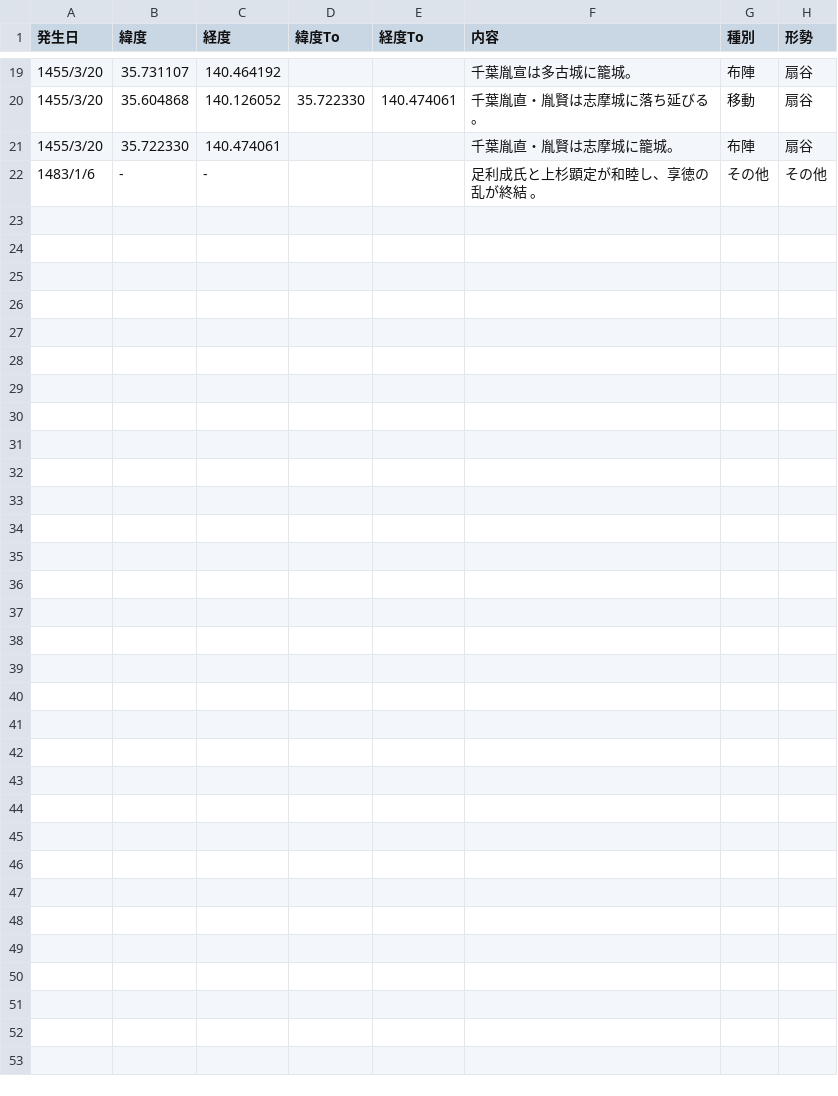
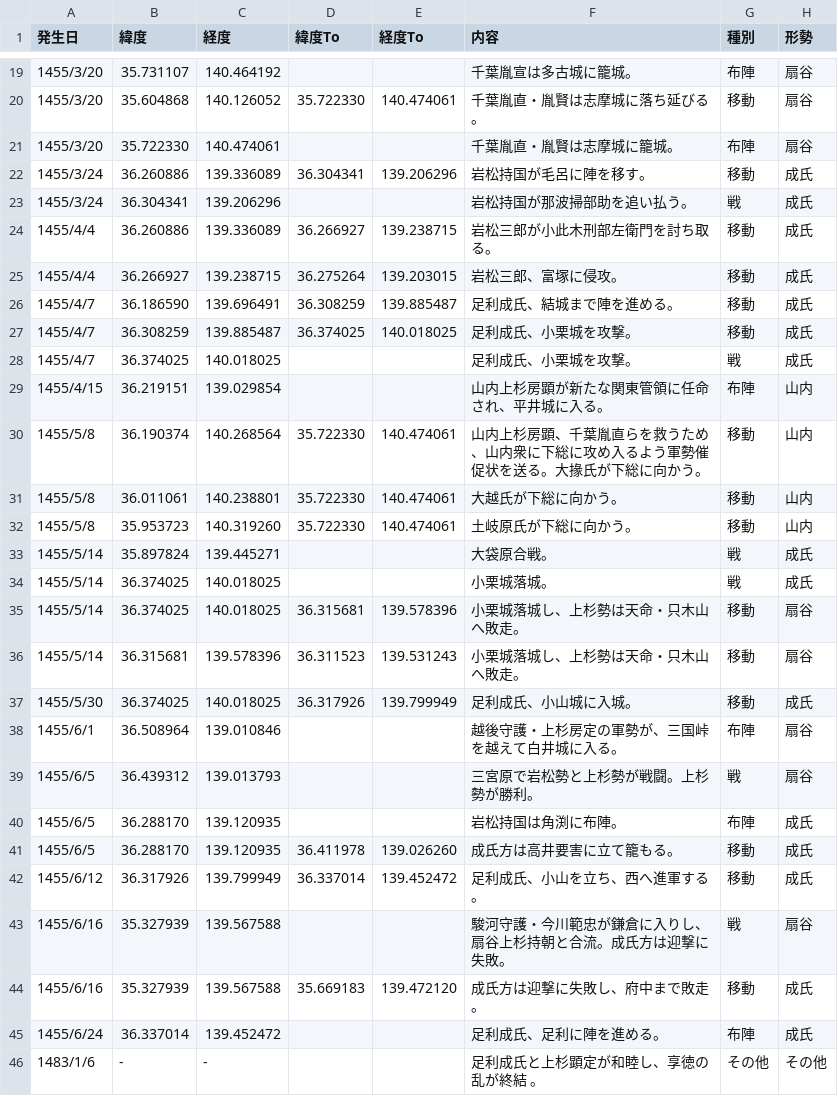
Before and after one commit to kokegreen/fujinzu, a CSV file: kyoutokunoran.csv, drawn as a sheet; only a part is shown, gaps mark what is left out; the diff names each change by its address in the sheet, - before the commit and + after, or states it on an @@ line.

Commit message:
Add files via upload

```diff
--- a/kyoutokunoran.csv
+++ b/kyoutokunoran.csv
+row 22: 1455/3/24 | 36.260886 | 139.336089 | 36.304341 | 139.206296 | 岩松持国が毛呂に陣を移す。 | 移動 | 成氏
+row 23: 1455/3/24 | 36.304341 | 139.206296 |  |  | 岩松持国が那波掃部助を追い払う。 | 戦 | 成氏
+row 24: 1455/4/4 | 36.260886 | 139.336089 | 36.266927 | 139.238715 | 岩松三郎が小此木刑部左衛門を討ち取る。 | 移動 | 成氏
+row 25: 1455/4/4 | 36.266927 | 139.238715 | 36.275264 | 139.203015 | 岩松三郎、富塚に侵攻。 | 移動 | 成氏
+row 26: 1455/4/7 | 36.186590 | 139.696491 | 36.308259 | 139.885487 | 足利成氏、結城まで陣を進める。 | 移動 | 成氏
+row 27: 1455/4/7 | 36.308259 | 139.885487 | 36.374025 | 140.018025 | 足利成氏、小栗城を攻撃。 | 移動 | 成氏
+row 28: 1455/4/7 | 36.374025 | 140.018025 |  |  | 足利成氏、小栗城を攻撃。 | 戦 | 成氏
+row 29: 1455/4/15 | 36.219151 | 139.029854 |  |  | 山内上杉房顕が新たな関東管領に任命され、平井城に入る。 | 布陣 | 山内
+row 30: 1455/5/8 | 36.190374 | 140.268564 | 35.722330 | 140.474061 | 山内上杉房顕、千葉胤直らを救うため、山内衆に下総に攻め入るよう軍勢催促状を送る。大掾氏が下総に向かう。 | 移動 | 山内
+row 31: 1455/5/8 | 36.011061 | 140.238801 | 35.722330 | 140.474061 | 大越氏が下総に向かう。 | 移動 | 山内
+row 32: 1455/5/8 | 35.953723 | 140.319260 | 35.722330 | 140.474061 | 土岐原氏が下総に向かう。 | 移動 | 山内
+row 33: 1455/5/14 | 35.897824 | 139.445271 |  |  | 大袋原合戦。 | 戦 | 成氏
+row 34: 1455/5/14 | 36.374025 | 140.018025 |  |  | 小栗城落城。 | 戦 | 成氏
+row 35: 1455/5/14 | 36.374025 | 140.018025 | 36.315681 | 139.578396 | 小栗城落城し、上杉勢は天命・只木山へ敗走。 | 移動 | 扇谷
+row 36: 1455/5/14 | 36.315681 | 139.578396 | 36.311523 | 139.531243 | 小栗城落城し、上杉勢は天命・只木山へ敗走。 | 移動 | 扇谷
+row 37: 1455/5/30 | 36.374025 | 140.018025 | 36.317926 | 139.799949 | 足利成氏、小山城に入城。 | 移動 | 成氏
+row 38: 1455/6/1 | 36.508964 | 139.010846 |  |  | 越後守護・上杉房定の軍勢が、三国峠を越えて白井城に入る。 | 布陣 | 扇谷
+row 39: 1455/6/5 | 36.439312 | 139.013793 |  |  | 三宮原で岩松勢と上杉勢が戦闘。上杉勢が勝利。 | 戦 | 扇谷
+row 40: 1455/6/5 | 36.288170 | 139.120935 |  |  | 岩松持国は角渕に布陣。 | 布陣 | 成氏
+row 41: 1455/6/5 | 36.288170 | 139.120935 | 36.411978 | 139.026260 | 成氏方は高井要害に立て籠もる。 | 移動 | 成氏
+row 42: 1455/6/12 | 36.317926 | 139.799949 | 36.337014 | 139.452472 | 足利成氏、小山を立ち、西へ進軍する。 | 移動 | 成氏
+row 43: 1455/6/16 | 35.327939 | 139.567588 |  |  | 駿河守護・今川範忠が鎌倉に入りし、扇谷上杉持朝と合流。成氏方は迎撃に失敗。 | 戦 | 扇谷
+row 44: 1455/6/16 | 35.327939 | 139.567588 | 35.669183 | 139.472120 | 成氏方は迎撃に失敗し、府中まで敗走。 | 移動 | 成氏
+row 45: 1455/6/24 | 36.337014 | 139.452472 |  |  | 足利成氏、足利に陣を進める。 | 布陣 | 成氏
```
